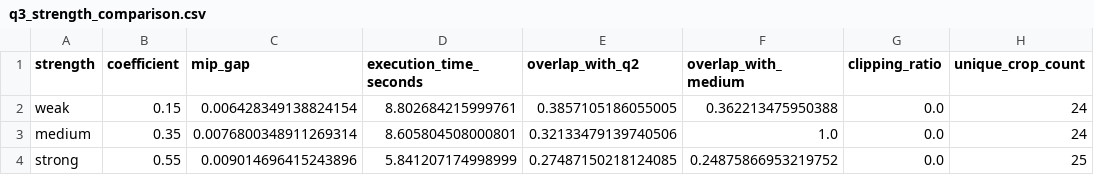
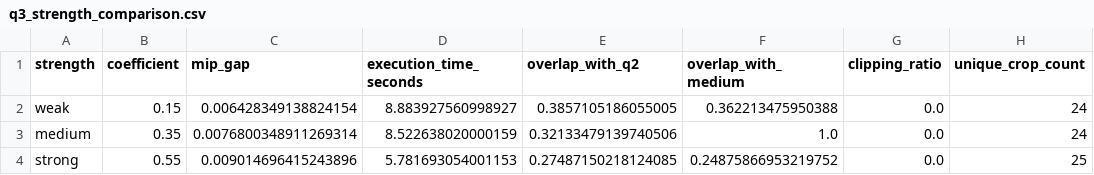
Before and after one commit to Tsing-png/mycumcm2024c, a CSV file: results/Q3/experiments/round2/tables/q3_strength_comparison.csv, drawn as a sheet; only a part is shown; the diff names each change by its address in the sheet, - before the commit and + after, or states it on an @@ line.

```diff
--- a/results/Q3/experiments/round2/tables/q3_strength_comparison.csv
+++ b/results/Q3/experiments/round2/tables/q3_strength_comparison.csv
-D2 (execution_time_seconds): 8.802684215999761
+D2 (execution_time_seconds): 8.883927560998927
-D3 (execution_time_seconds): 8.605804508000801
+D3 (execution_time_seconds): 8.522638020000159
-D4 (execution_time_seconds): 5.841207174998999
+D4 (execution_time_seconds): 5.781693054001153
```
Also changed, not shown: results/Q3/experiments/round2/tables/q3_macro_attribution.csv, results/Q3/experiments/round2/tables/q3_q2_paired_comparison.csv, 10 other files.
